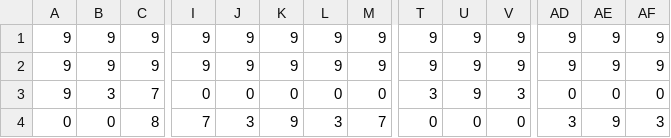
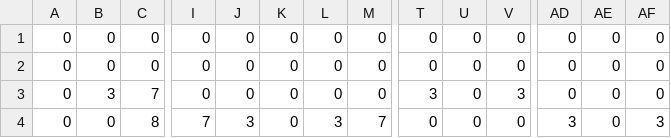
Before and after one commit to yu-kote/DOOOR, a CSV file: Assets/Resources/PlannerData/MapData/Stage1/Map.csv, drawn as a sheet; only a part is shown, gaps mark what is left out; removed rows and columns are numbered as before the commit, all else as after; rows hold the shown columns only; the diff names each change by its address in the sheet, - before the commit and + after, or states it on an @@ line.

```diff
--- a/Assets/Resources/PlannerData/MapData/Stage1/Map.csv
+++ b/Assets/Resources/PlannerData/MapData/Stage1/Map.csv
-row 1: 9 | 9 | 9 | 9 | 9 | 9 | 9 | 9 | 9 | 9 | 9 | 9 | 9 | 9
-row 2: 9 | 9 | 9 | 9 | 9 | 9 | 9 | 9 | 9 | 9 | 9 | 9 | 9 | 9
+row 1: 0 | 0 | 0 | 0 | 0 | 0 | 0 | 0 | 0 | 0 | 0 | 0 | 0 | 0
+row 2: 0 | 0 | 0 | 0 | 0 | 0 | 0 | 0 | 0 | 0 | 0 | 0 | 0 | 0
-A3: 9
+A3: 0
-U3: 9
+U3: 0
-K4: 9
+K4: 0
-AE4: 9
+AE4: 0
```
Also changed, not shown: Assets/Resources/PlannerData/MapData/Stage2/Map.csv, Assets/Resources/PlannerData/MapData/Stage4/Map.csv, 4 other files.
